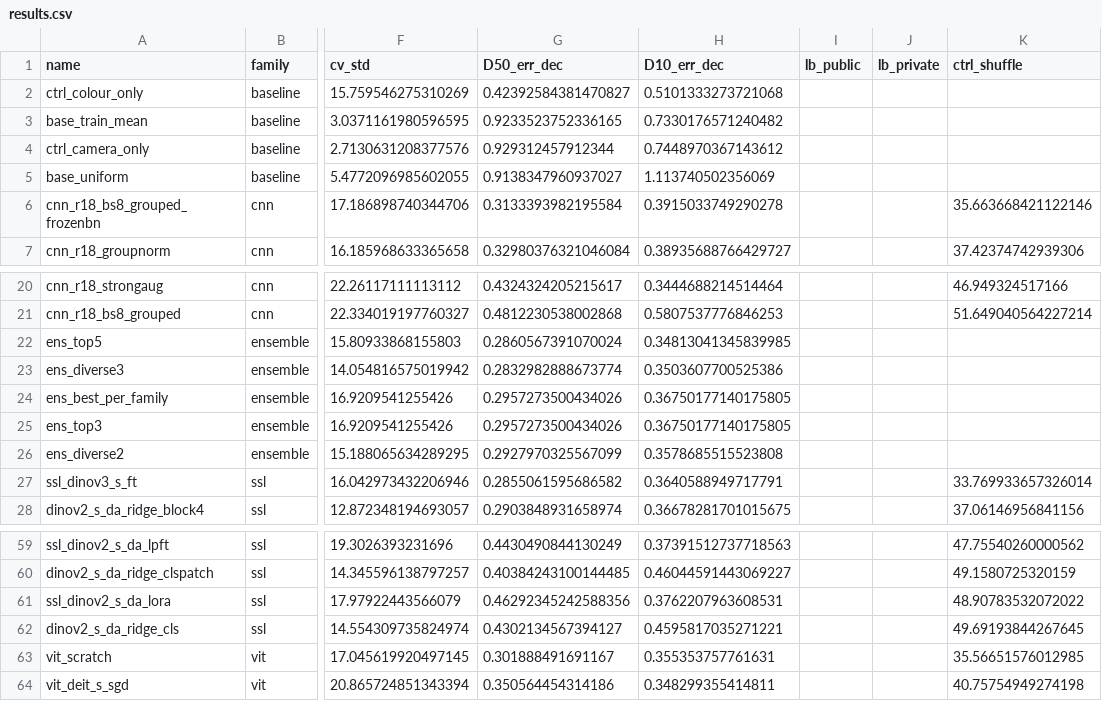
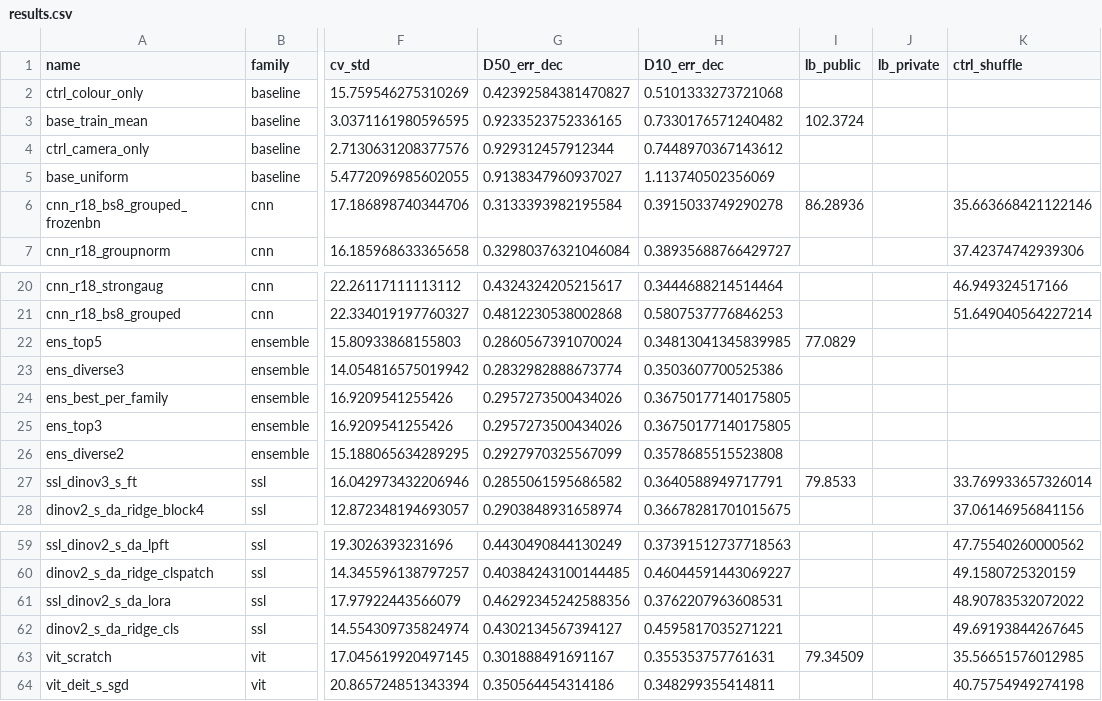
Before and after one commit to DmytroKolisnyk2/advanced-cv, a CSV file: assignment-1/results/results.csv, drawn as a sheet; only a part is shown, gaps mark what is left out; the diff names each change by its address in the sheet, - before the commit and + after, or states it on an @@ line.

Commit message:
Report: results and conclusions for every part, hypothesis outcomes, executed notebook, LB scores

```diff
--- a/assignment-1/results/results.csv
+++ b/assignment-1/results/results.csv
-I3 (lb_public): (empty)
+I3 (lb_public): 102.3724
-I6 (lb_public): (empty)
+I6 (lb_public): 86.28936
-I22 (lb_public): (empty)
+I22 (lb_public): 77.0829
-I27 (lb_public): (empty)
+I27 (lb_public): 79.8533
-I63 (lb_public): (empty)
+I63 (lb_public): 79.34509
```
Also changed, not shown: assignment-1/results/lb.csv, 6 other files.
